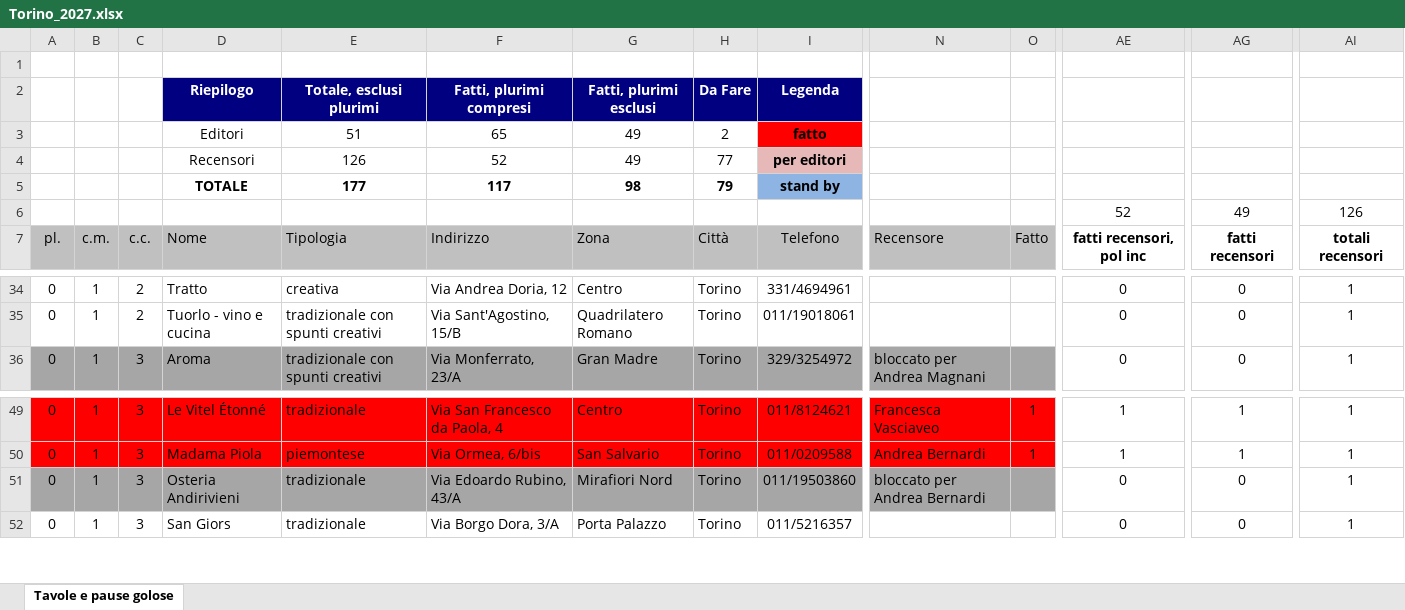
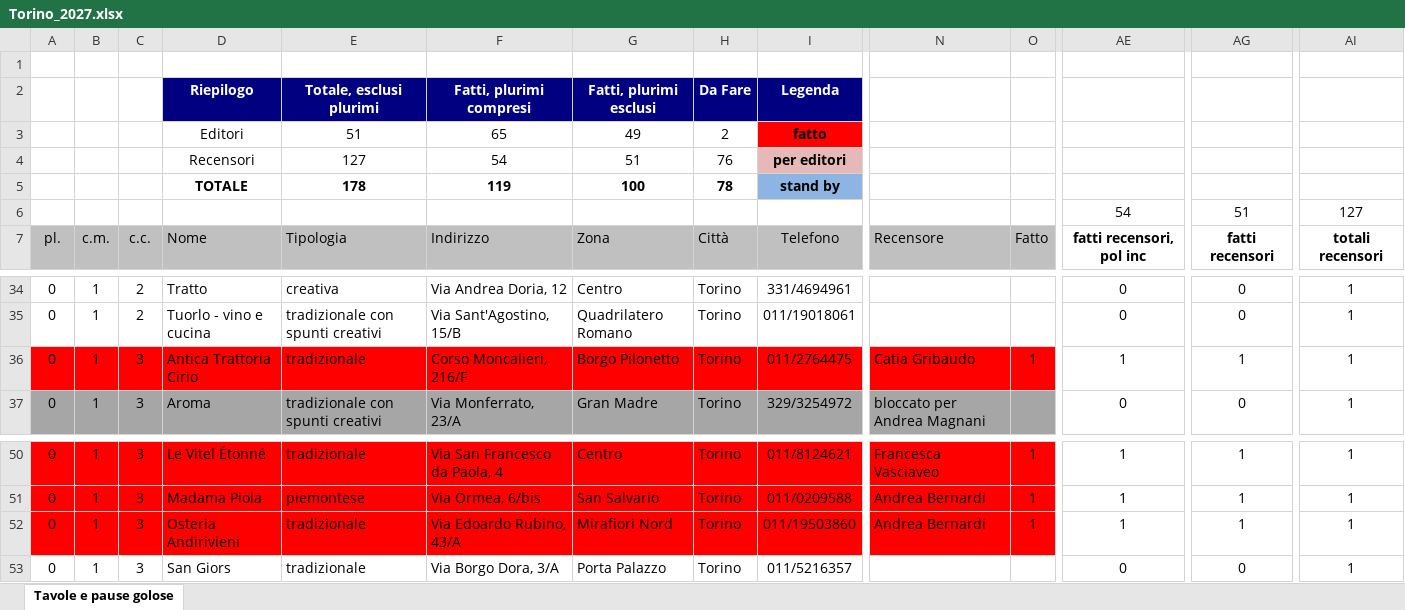
Before and after one commit to pecoraneraeditore/mappa-ristoranti, an Excel workbook: Torino_2027.xlsx, sheet Tavole e pause golose, drawn as a sheet; only a part is shown, gaps mark what is left out; values as stored, in another font and other column widths than the file's, no borders; addresses are those after the commit; rows hold the shown columns only; the diff covers the shown part only; the diff names each change by its address in the sheet, - before the commit and + after, or states it on an @@ line.

```diff
--- a/Torino_2027.xlsx (sheet Tavole e pause golose)
+++ b/Torino_2027.xlsx (sheet Tavole e pause golose)
-E4: 126
+E4: 127
-F4: 52
+F4: 54
-G4: 49
+G4: 51
-H4: 77
+H4: 76
-E5: 177
+E5: 178
-F5: 117
+F5: 119
-G5: 98
+G5: 100
-H5: 79
+H5: 78
-AE6: 52
+AE6: 54
-AG6: 49
+AG6: 51
-AI6: 126
+AI6: 127
+row 36: 0 | 1 | 3 | Antica Trattoria Cirio | tradizionale | Corso Moncalieri, 216/F | Borgo Pilonetto | Torino | 011/2764475 | Catia Gribaudo | 1 | 1 | 1 | 1
-A52:O52 fill: #A6A6A6
+A52:O52 fill: #FF0000
-N52: bloccato per Andrea Bernardi
+N52: Andrea Bernardi
-O52: (empty)
+O52: 1
-AE52: 0
+AE52: 1
-AG52: 0
+AG52: 1
```
Also changed, not shown: cell formats elsewhere in this sheet, formulas that keep their value, Milano_2027.xlsx, Roma_2027.xlsx, 3 other files.
